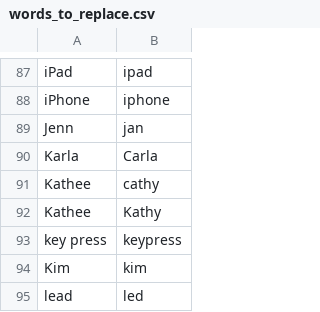
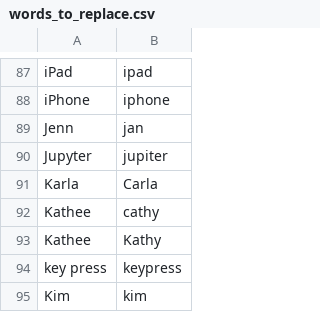
Before and after one commit to nriley/talon_community, a CSV file: settings/words_to_replace.csv, drawn as a sheet; only a part is shown, gaps mark what is left out; the shorter side is filled out with more unchanged rows.

Commit message:
Vocabulary.

```diff
--- a/settings/words_to_replace.csv
+++ b/settings/words_to_replace.csv
@@ -89,2 +89,3 @@ iPhone,iphone
 Jenn,jan
+Jupyter,jupiter
 Karla,Carla
```
